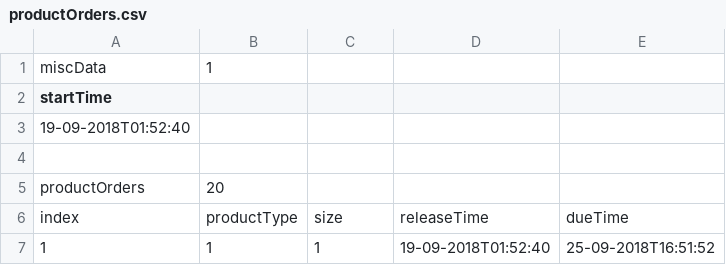
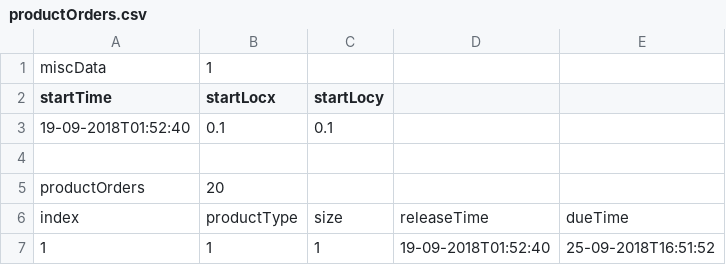
Before and after one commit to warelevon/FactorySim, a CSV file: example/input/productOrders.csv, drawn as a sheet; only a part is shown.

```diff
--- a/example/input/productOrders.csv
+++ b/example/input/productOrders.csv
@@ -1,4 +1,4 @@
 miscData,1,,
-startTime,
-19-09-2018T01:52:40
+startTime,startLocx,startLocy,
+19-09-2018T01:52:40,0.1,0.1
 ,
```
Also changed, not shown: example/input/machines.csv, 11 other files.
